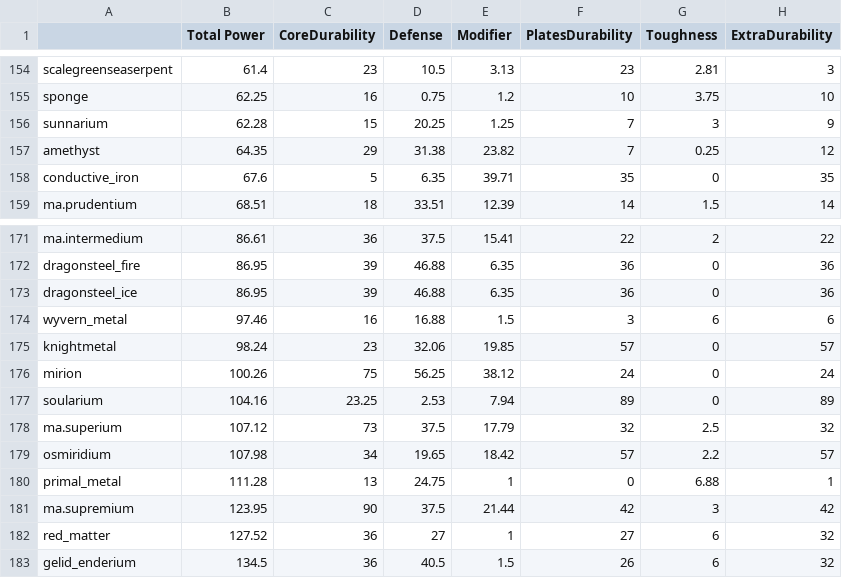
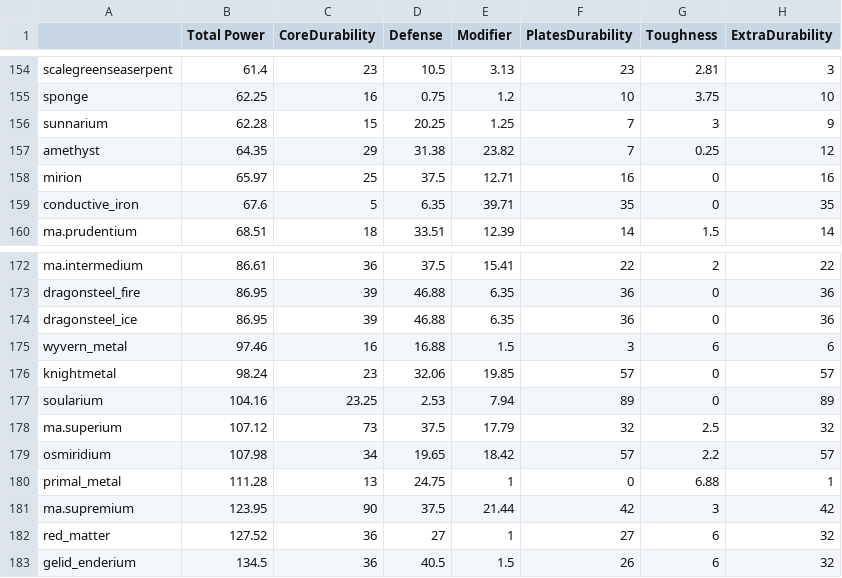
Before and after one commit to EnigmaticaModpacks/Enigmatica2Expert, a CSV file: dev/tools/tcon/stats/Armory Stats.csv, drawn as a sheet; only a part is shown, gaps mark what is left out.

```diff
--- a/dev/tools/tcon/stats/Armory Stats.csv
+++ b/dev/tools/tcon/stats/Armory Stats.csv
@@ -157,2 +157,3 @@ sunnarium               ,        62.28 ,        15     ,        20.25 ,
 amethyst                ,        64.35 ,        29     ,        31.38 ,        23.82 ,         7       ,         0.25 ,        12
+mirion                  ,        65.97 ,        25     ,        37.5  ,        12.71 ,        16       ,         0    ,        16
 conductive_iron         ,        67.6  ,         5     ,         6.35 ,        39.71 ,        35       ,         0    ,        35
@@ -175,3 +176,2 @@ wyvern_metal            ,        97.46 ,        16     ,        16.88 ,
 knightmetal             ,        98.24 ,        23     ,        32.06 ,        19.85 ,        57       ,         0    ,        57
-mirion                  ,       100.26 ,        75     ,        56.25 ,        38.12 ,        24       ,         0    ,        24
 soularium               ,       104.16 ,        23.25  ,         2.53 ,         7.94 ,        89       ,         0    ,        89
```
Also changed, not shown: dev/tools/tcon/stats/Stats.csv, dev/tools/tcon/tweaks/Armory Stat Tweaks.csv, 3 other files.
